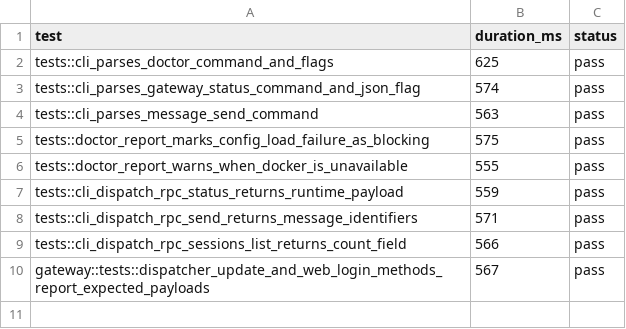
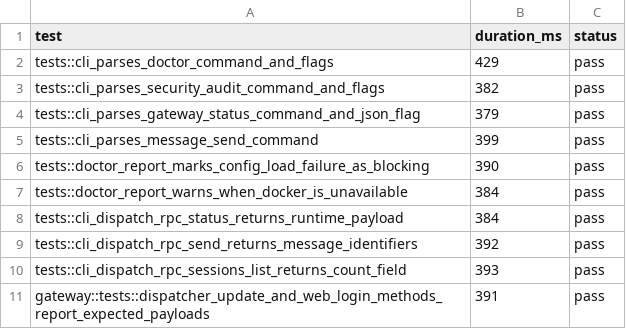
Before and after one commit to adybag14-cyber/openclaw-rust, a TSV file: parity/generated/cp7/cp7-fixture-results.tsv, drawn as a sheet.

Commit message:
feat: add security audit parity and release v1.6.3

```diff
--- a/parity/generated/cp7/cp7-fixture-results.tsv
+++ b/parity/generated/cp7/cp7-fixture-results.tsv
@@ -1,10 +1,11 @@
 test	duration_ms	status
-tests::cli_parses_doctor_command_and_flags	625	pass
-tests::cli_parses_gateway_status_command_and_json_flag	574	pass
-tests::cli_parses_message_send_command	563	pass
-tests::doctor_report_marks_config_load_failure_as_blocking	575	pass
-tests::doctor_report_warns_when_docker_is_unavailable	555	pass
-tests::cli_dispatch_rpc_status_returns_runtime_payload	559	pass
-tests::cli_dispatch_rpc_send_returns_message_identifiers	571	pass
-tests::cli_dispatch_rpc_sessions_list_returns_count_field	566	pass
-gateway::tests::dispatcher_update_and_web_login_methods_report_expected_payloads	567	pass
+tests::cli_parses_doctor_command_and_flags	429	pass
+tests::cli_parses_security_audit_command_and_flags	382	pass
+tests::cli_parses_gateway_status_command_and_json_flag	379	pass
+tests::cli_parses_message_send_command	399	pass
+tests::doctor_report_marks_config_load_failure_as_blocking	390	pass
+tests::doctor_report_warns_when_docker_is_unavailable	384	pass
+tests::cli_dispatch_rpc_status_returns_runtime_payload	384	pass
+tests::cli_dispatch_rpc_send_returns_message_identifiers	392	pass
+tests::cli_dispatch_rpc_sessions_list_returns_count_field	393	pass
+gateway::tests::dispatcher_update_and_web_login_methods_report_expected_payloads	391	pass
```
Also changed, not shown: 20 other files.
